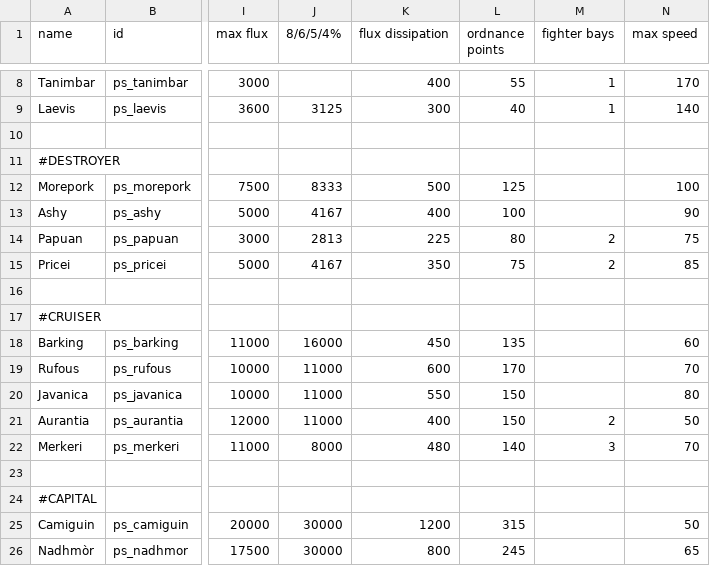
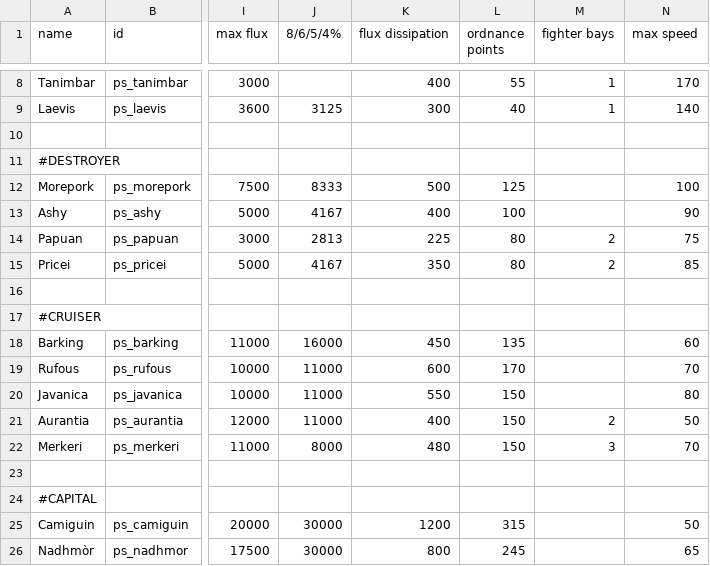
Before and after one commit to CosmicFishi/Project-Solace, a CSV file: data/hulls/ship_data.csv, drawn as a sheet; only a part is shown, gaps mark what is left out; the diff names each change by its address in the sheet, - before the commit and + after, or states it on an @@ line.

```diff
--- a/data/hulls/ship_data.csv
+++ b/data/hulls/ship_data.csv
-L15 (ordnance points): 75
+L15 (ordnance points): 80
-L22 (ordnance points): 140
+L22 (ordnance points): 150
```
Also changed, not shown: data/weapons/weapon_data.csv, 20 other files.
